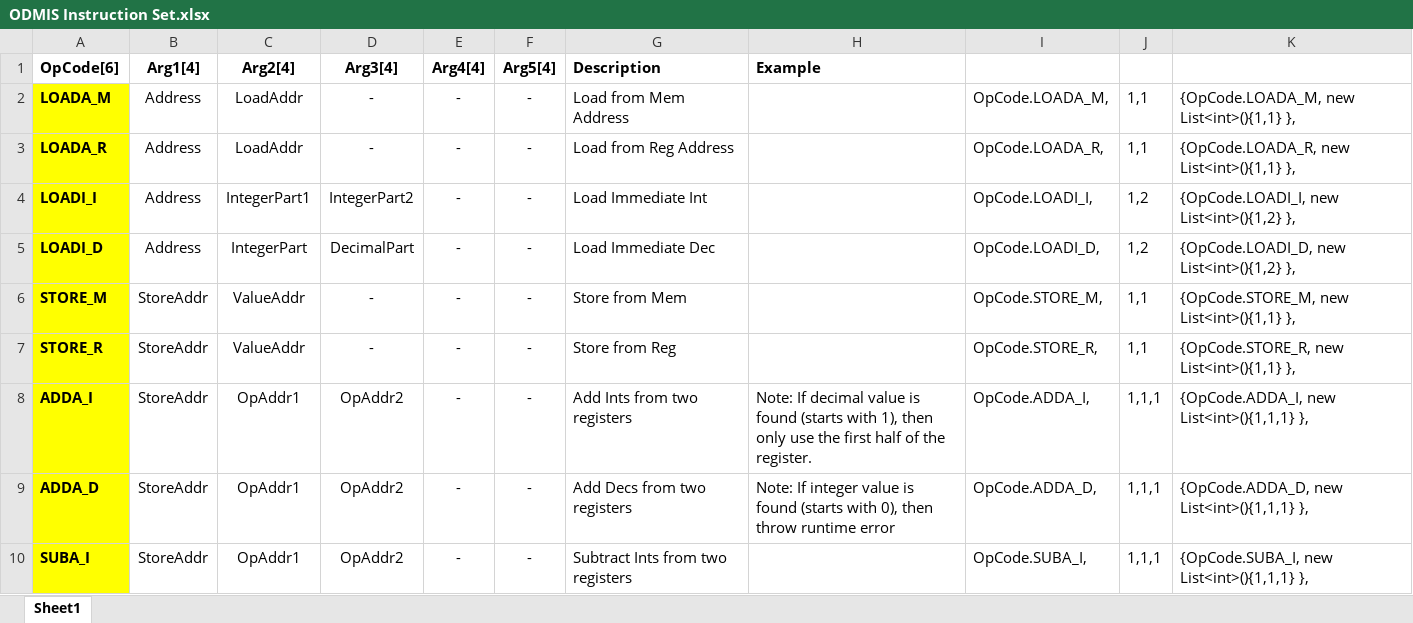
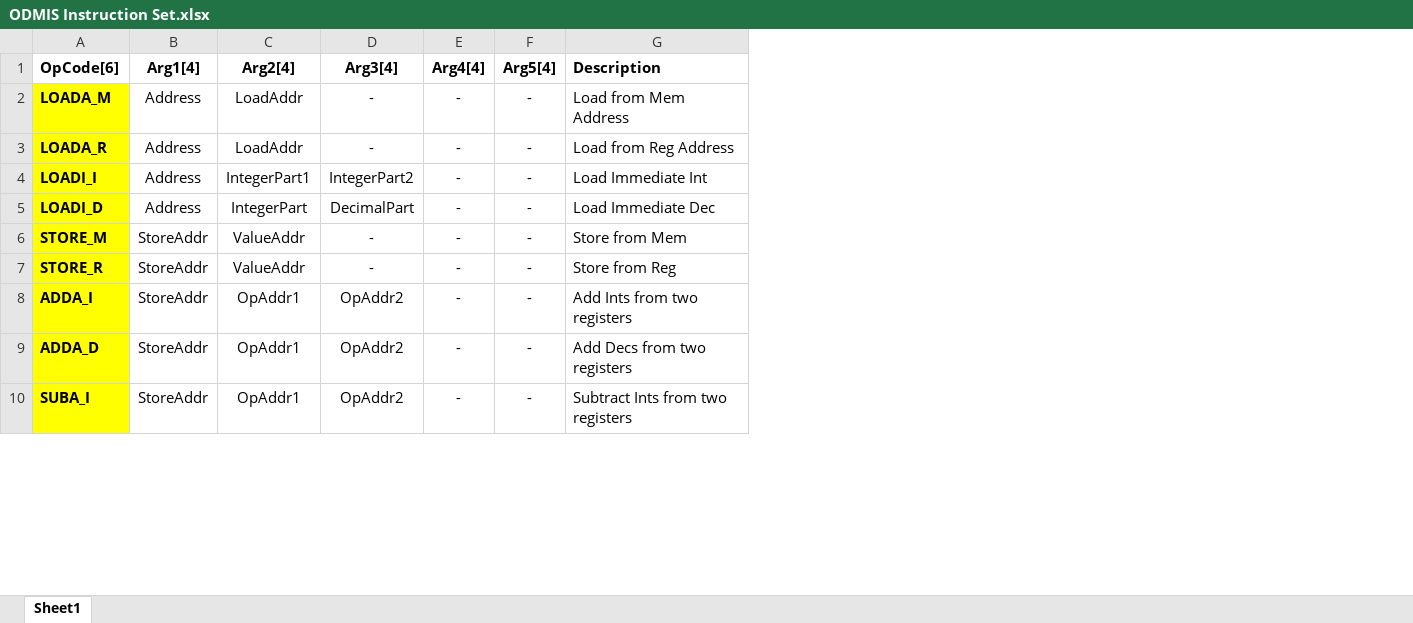
Before and after one commit to easmith14/SyracuseMasters, an Excel workbook: CSE_661_Adv_Comp_Arch/Homework2/ODMIS Instruction Set.xlsx, sheet Sheet1, drawn as a sheet; only a part is shown; values as stored, in another font and other column widths than the file's, no borders; the diff names each change by its address in the sheet, - before the commit and + after, or states it on an @@ line.

```diff
--- a/CSE_661_Adv_Comp_Arch/Homework2/ODMIS Instruction Set.xlsx (sheet Sheet1)
+++ b/CSE_661_Adv_Comp_Arch/Homework2/ODMIS Instruction Set.xlsx (sheet Sheet1)
-column H (Example), rows 8-9: Note: If decimal value is found (starts with 1), then only use the first half of the register. | Note: If integer value is found (starts with 0), then throw runtime error
-column I, rows 2-10: OpCode.LOADA_M, | OpCode.LOADA_R, | OpCode.LOADI_I, | OpCode.LOADI_D, | OpCode.STORE_M, | OpCode.STORE_R, | OpCode.ADDA_I, | OpCode.ADDA_D, | OpCode.SUBA_I,
-column J, rows 2-10: 1,1 | 1,1 | 1,2 | 1,2 | 1,1 | 1,1 | 1,1,1 | 1,1,1 | 1,1,1
-column K, rows 2-10: {OpCode.LOADA_M, new List<int>(){1,1} }, | {OpCode.LOADA_R, new List<int>(){1,1} }, | {OpCode.LOADI_I, new List<int>(){1,2} }, | {OpCode.LOADI_D, new List<int>(){1,2} }, | {OpCode.STORE_M, new List<int>(){1,1} }, | {OpCode.STORE_R, new List<int>(){1,1} }, | {OpCode.ADDA_I, new List<int>(){1,1,1} }, | {OpCode.ADDA_D, new List<int>(){1,1,1} }, | {OpCode.SUBA_I, new List<int>(){1,1,1} },
```
Also changed, not shown: 25 other files.
